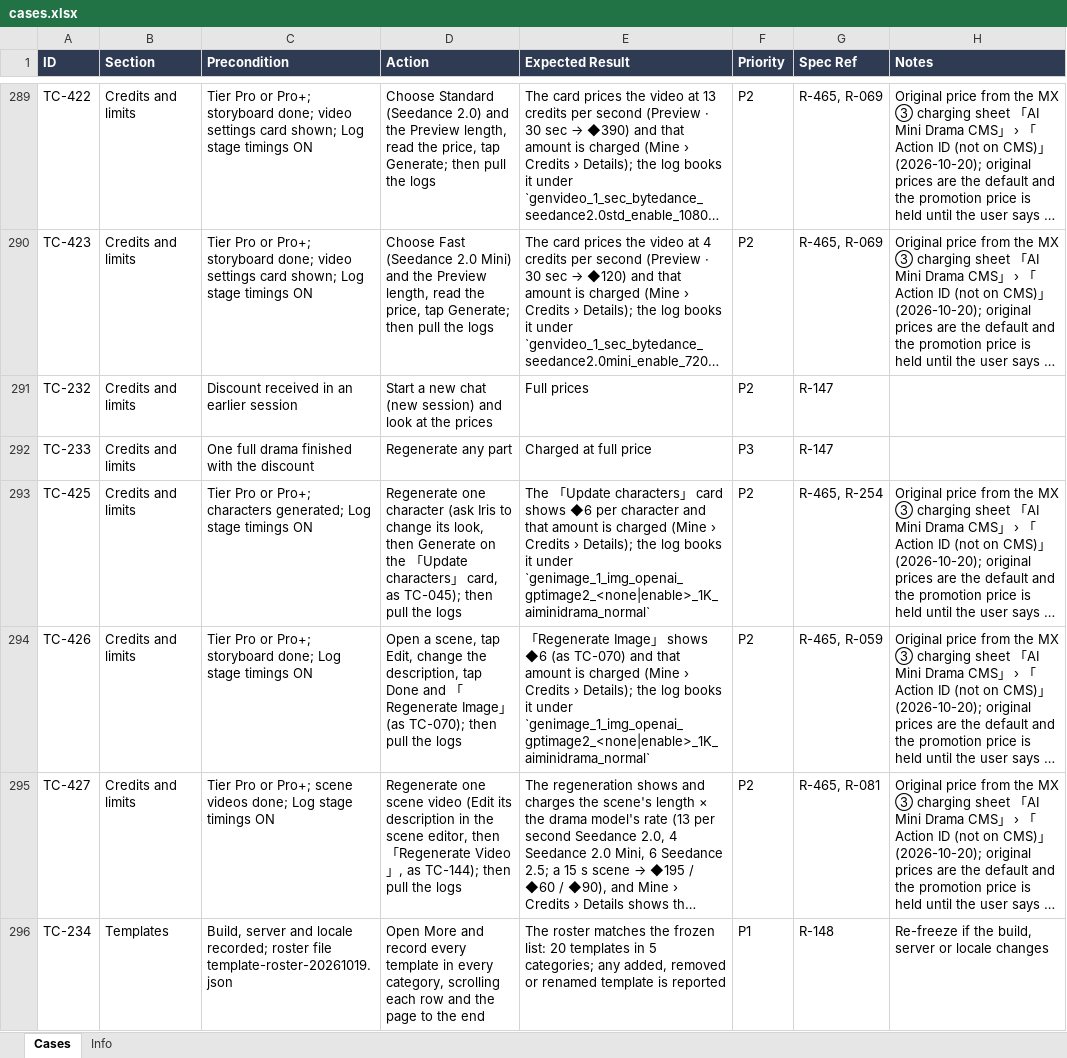
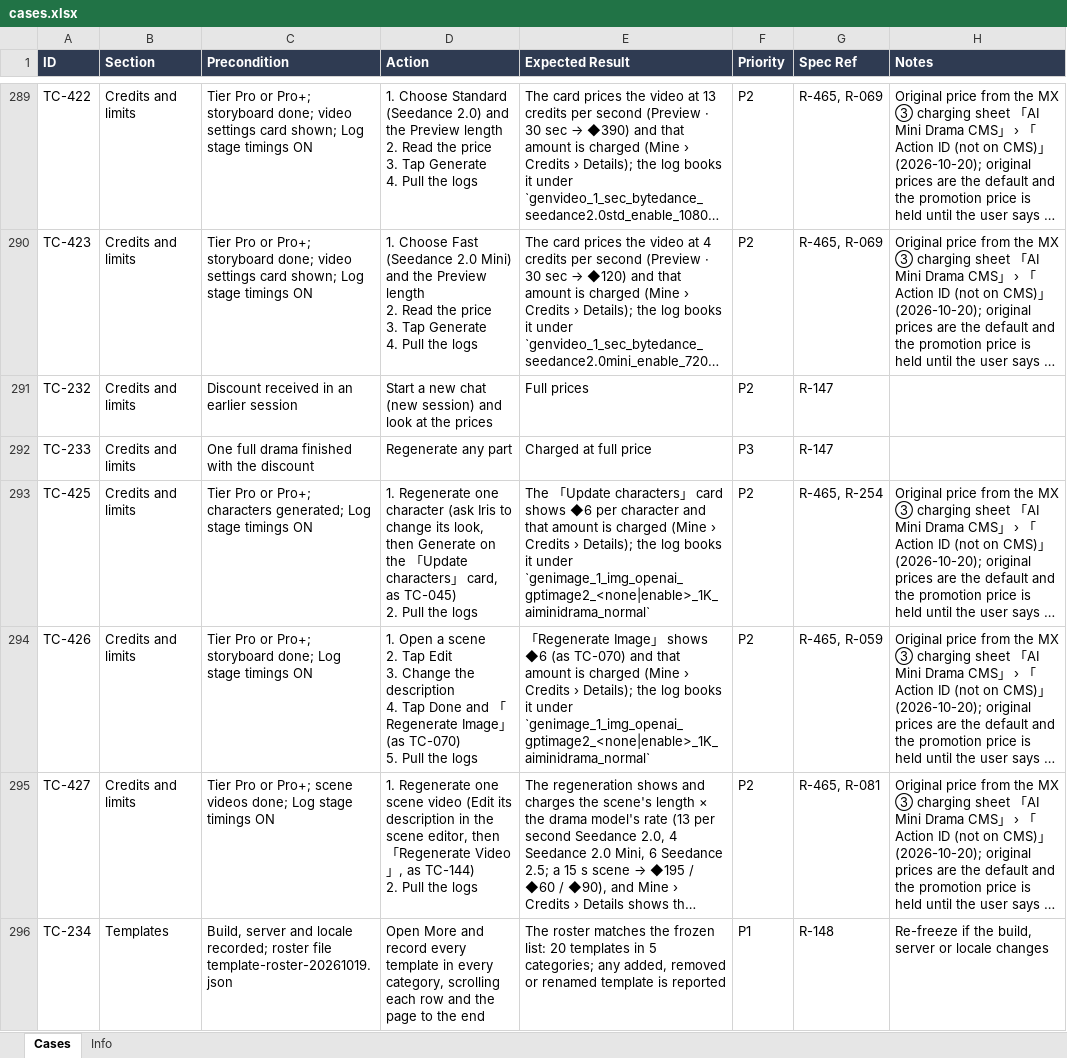
Before and after one commit to AllenCWChen-cl/spec-casebook, an Excel workbook: library/pdr/ai-mini-drama/ios/cases.xlsx, sheet Cases, drawn as a sheet; only a part is shown, gaps mark what is left out; long unchanged cells end in …; values as stored, in another font and other column widths than the file's, no borders; ↵ is a line break in a cell; the diff covers the shown part only; the diff names each change by its address in the sheet, - before the commit and + after, or states it on an @@ line.

```diff
--- a/library/pdr/ai-mini-drama/ios/cases.xlsx (sheet Cases)
+++ b/library/pdr/ai-mini-drama/ios/cases.xlsx (sheet Cases)
-D289 (Action): Choose Standard (Seedance 2.0) and the Preview length, read the price, tap Generate; then pull the logs
+D289 (Action): 1. Choose Standard (Seedance 2.0) and the Preview length ↵ 2. Read the price ↵ 3. Tap Generate ↵ 4. Pull the logs
-D290 (Action): Choose Fast (Seedance 2.0 Mini) and the Preview length, read the price, tap Generate; then pull the logs
+D290 (Action): 1. Choose Fast (Seedance 2.0 Mini) and the Preview length ↵ 2. Read the price ↵ 3. Tap Generate ↵ 4. Pull the logs
-D293 (Action): Regenerate one character (ask Iris to change its look, then Generate on the 「Update characters」 card, as TC-045); then pull the logs
+D293 (Action): 1. Regenerate one character (ask Iris to change its look, then Generate on the 「Update characters」 card, as TC-045) ↵ 2. Pull the logs
-D294 (Action): Open a scene, tap Edit, change the description, tap Done and 「Regenerate Image」 (as TC-070); then pull the logs
+D294 (Action): 1. Open a scene ↵ 2. Tap Edit ↵ 3. Change the description ↵ 4. Tap Done and 「Regenerate Image」 (as TC-070) ↵ 5. Pull the logs
-D295 (Action): Regenerate one scene video (Edit its description in the scene editor, then 「Regenerate Video」, as TC-144); then pull the logs
+D295 (Action): 1. Regenerate one scene video (Edit its description in the scene editor, then 「Regenerate Video」, as TC-144) ↵ 2. Pull the logs
```
Also changed, not shown: 186 edited cells elsewhere in this sheet, sheet Info, library/pdr/ai-mini-drama/android/cases.xlsx, library/phd/ai-background/android/cases.xlsx, 34 other files.
